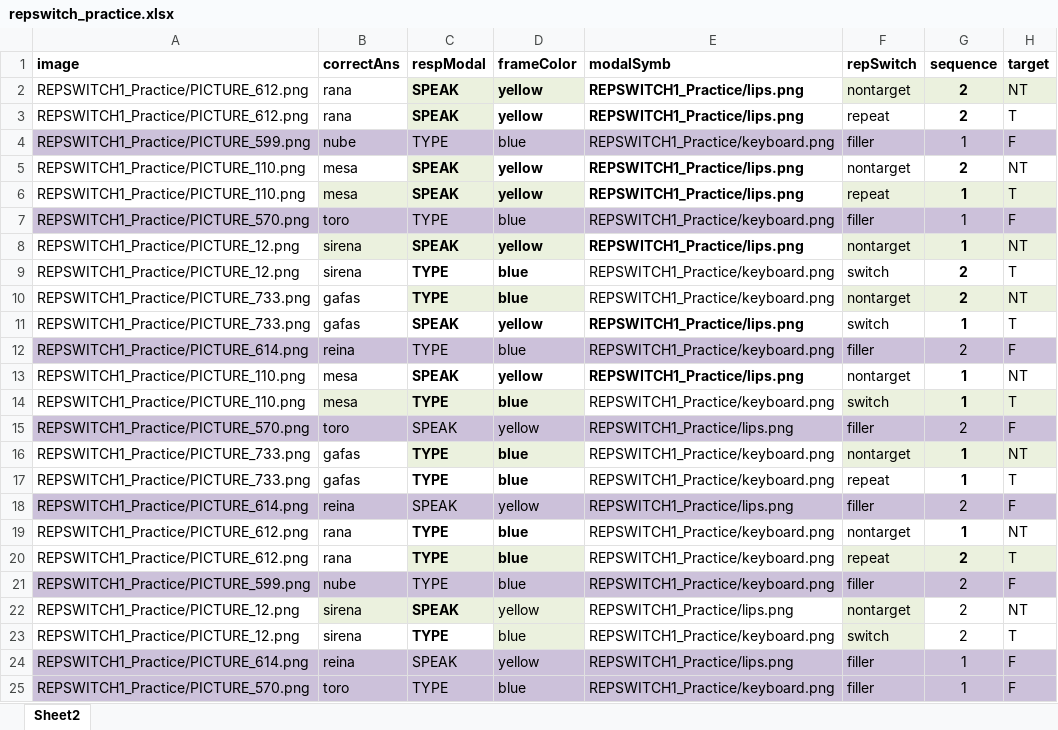
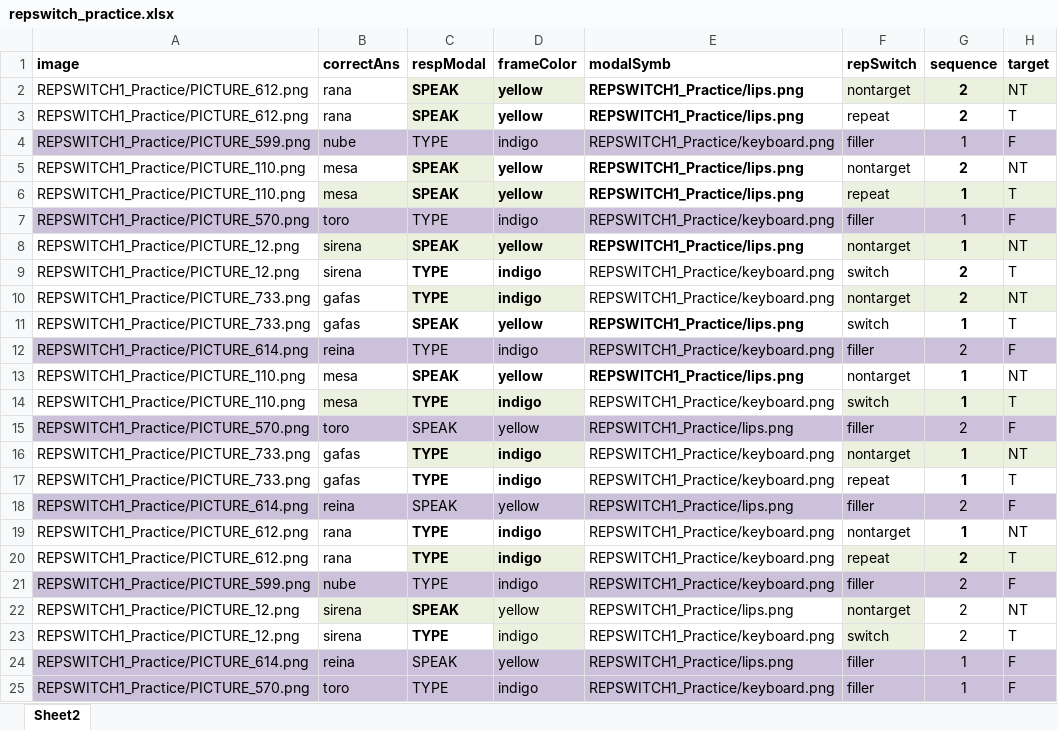
Before and after one commit to kattsar/experiment1, an Excel workbook: repswitch_practice.xlsx, sheet Sheet2, drawn as a sheet; values as stored, in another font and other column widths than the file's, no borders; table styles not drawn; the diff names each change by its address in the sheet, - before the commit and + after, or states it on an @@ line.

```diff
--- a/repswitch_practice.xlsx (sheet Sheet2)
+++ b/repswitch_practice.xlsx (sheet Sheet2)
-D4 (frameColor): blue
+D4 (frameColor): indigo
-D7 (frameColor): blue
+D7 (frameColor): indigo
-D9:D10 (frameColor): blue
+D9:D10 (frameColor): indigo
-D12 (frameColor): blue
+D12 (frameColor): indigo
-D14 (frameColor): blue
+D14 (frameColor): indigo
-D16:D17 (frameColor): blue
+D16:D17 (frameColor): indigo
-D19:D21 (frameColor): blue
+D19:D21 (frameColor): indigo
-D23 (frameColor): blue
+D23 (frameColor): indigo
-D25 (frameColor): blue
+D25 (frameColor): indigo
```
Also changed, not shown: repswitch.xlsx, repswitch_practice_2.xlsx, 45 other files.
